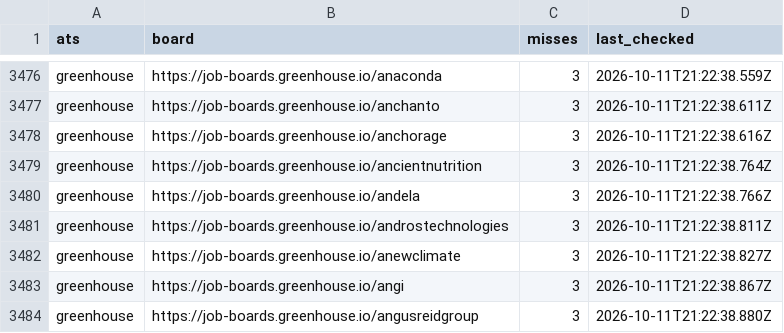
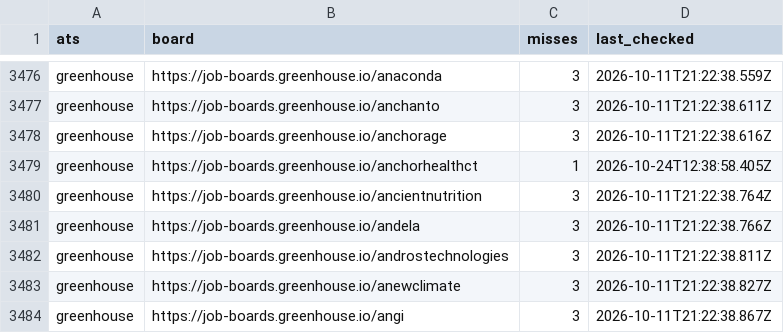
Before and after one commit to Yogananda16/job-radar-mcp, a TSV file: state/dead-boards.tsv, drawn as a sheet; only a part is shown, gaps mark what is left out; the shorter side is filled out with more unchanged rows.

Commit message:
chore(state): scan 2026-10-24T12:39Z

```diff
--- a/state/dead-boards.tsv
+++ b/state/dead-boards.tsv
@@ -3478,2 +3478,3 @@ greenhouse	https://job-boards.greenhouse.io/anchanto	3	2026-10-11T21:22:38.611Z
 greenhouse	https://job-boards.greenhouse.io/anchorage	3	2026-10-11T21:22:38.616Z
+greenhouse	https://job-boards.greenhouse.io/anchorhealthct	1	2026-10-24T12:38:58.405Z
 greenhouse	https://job-boards.greenhouse.io/ancientnutrition	3	2026-10-11T21:22:38.764Z
```
Also changed, not shown: 2 other files.
